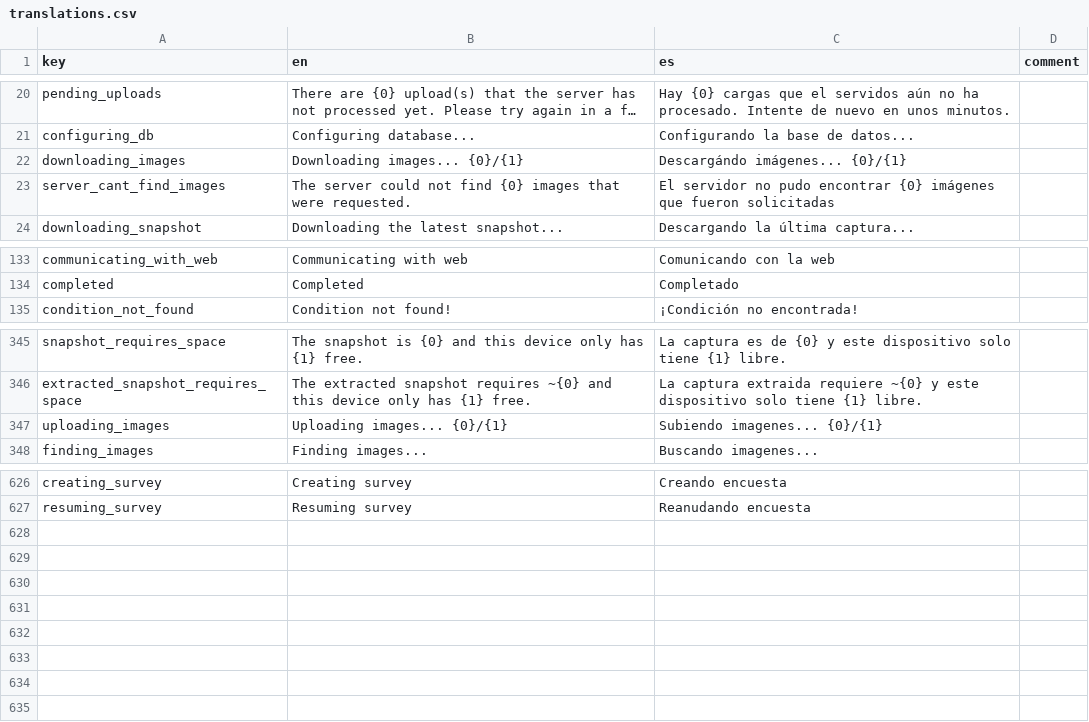
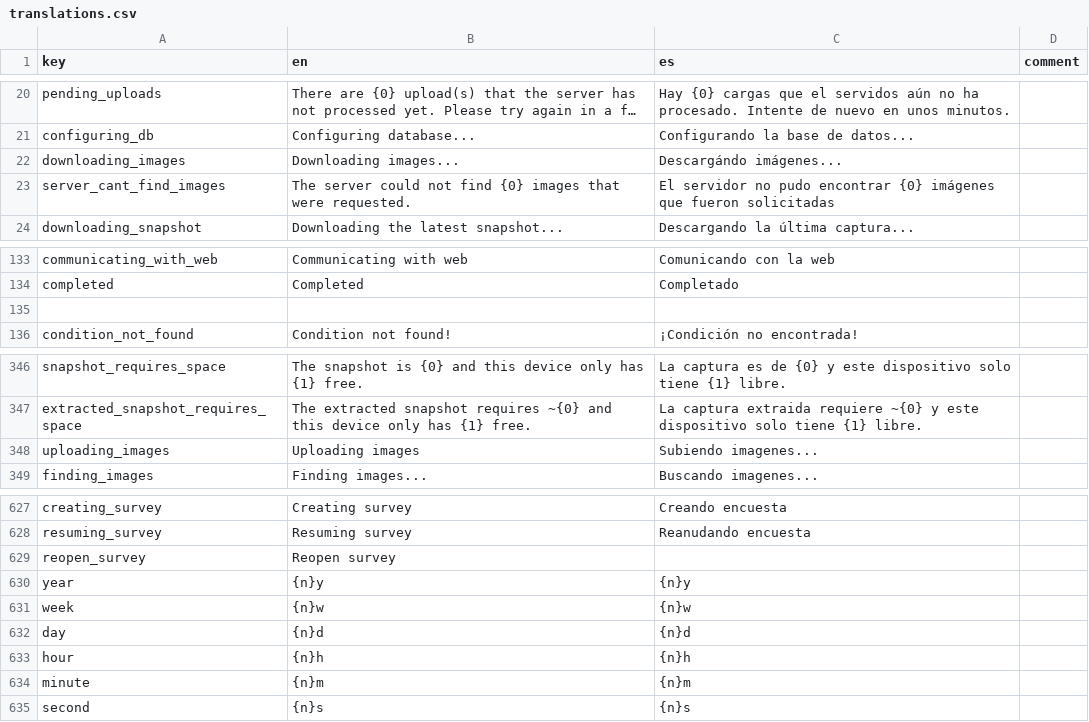
Before and after one commit to human-nature-lab/trellis-app, a CSV file: src/i18n/translations.csv, drawn as a sheet; only a part is shown, gaps mark what is left out; long unchanged cells end in …; addresses are those after the commit; the diff names each change by its address in the sheet, - before the commit and + after, or states it on an @@ line.

```diff
--- a/src/i18n/translations.csv
+++ b/src/i18n/translations.csv
-B22 (en): Downloading images... {0}/{1}
+B22 (en): Downloading images...
-C22 (es): Descargándo imágenes... {0}/{1}
+C22 (es): Descargándo imágenes...
+row 135: (empty)
-B348 (en): Uploading images... {0}/{1}
+B348 (en): Uploading images
-C348 (es): Subiendo imagenes... {0}/{1}
+C348 (es): Subiendo imagenes...
+row 629: reopen_survey | Reopen survey
+row 630: year | {n}y | {n}y
+row 631: week | {n}w | {n}w
+row 632: day | {n}d | {n}d
+row 633: hour | {n}h | {n}h
+row 634: minute | {n}m | {n}m
+row 635: second | {n}s | {n}s
```
Also changed, not shown: 8 other files.
